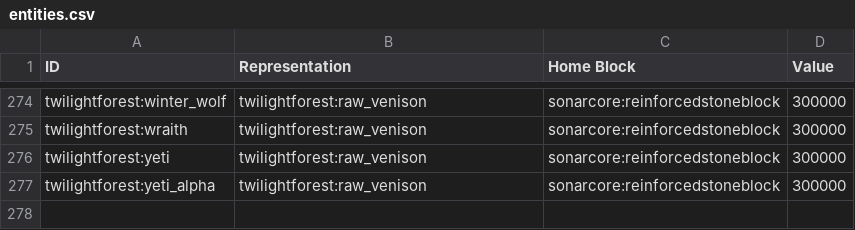
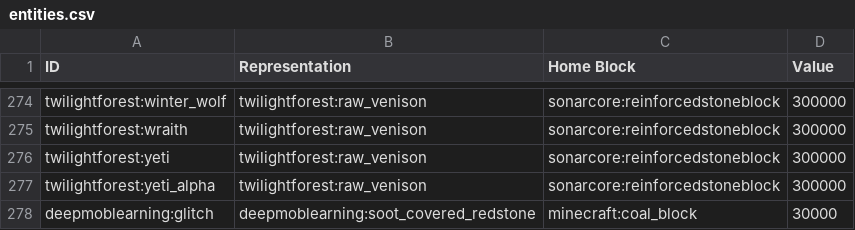
Before and after one commit to EnigmaticaModpacks/Enigmatica2Expert, a CSV file: dev/automation/data/entities.csv, drawn as a sheet; only a part is shown, gaps mark what is left out; the diff names each change by its address in the sheet, - before the commit and + after, or states it on an @@ line.

Commit message:
🖥️ Deep Mob Learning: Rule spawn Glitch
- Add spawn with **RFTools Spawner**
- Forbid Spawn with [Mob Duplicator]

```diff
--- a/dev/automation/data/entities.csv
+++ b/dev/automation/data/entities.csv
+row 278: deepmoblearning:glitch | deepmoblearning:soot_covered_redstone | minecraft:coal_block | 30000
```
Also changed, not shown: 2 other files.
